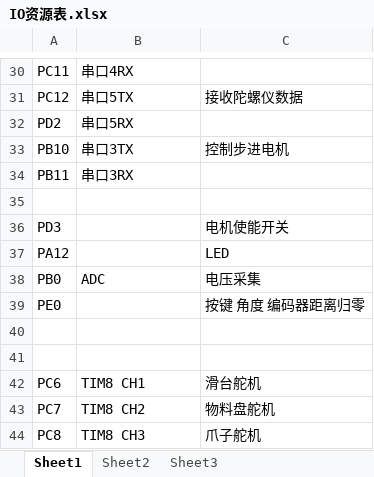
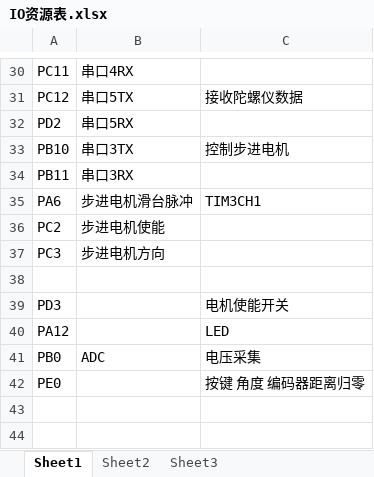
Before and after one commit to bb-yi/Innovation-competition, an Excel workbook: stm32f407zet6Stepper/IO资源表.xlsx, sheet Sheet1, drawn as a sheet; only a part is shown, gaps mark what is left out; the shorter side is filled out with more unchanged rows; values as stored, in another font and other column widths than the file's, no borders; the diff names each change by its address in the sheet, - before the commit and + after, or states it on an @@ line.

```diff
--- a/stm32f407zet6Stepper/IO资源表.xlsx (sheet Sheet1)
+++ b/stm32f407zet6Stepper/IO资源表.xlsx (sheet Sheet1)
+row 35: PA6 | 步进电机滑台脉冲 | TIM3CH1
+row 36: PC2 | 步进电机使能
+row 37: PC3 | 步进电机方向
```
Also changed, not shown: 22 other files.
